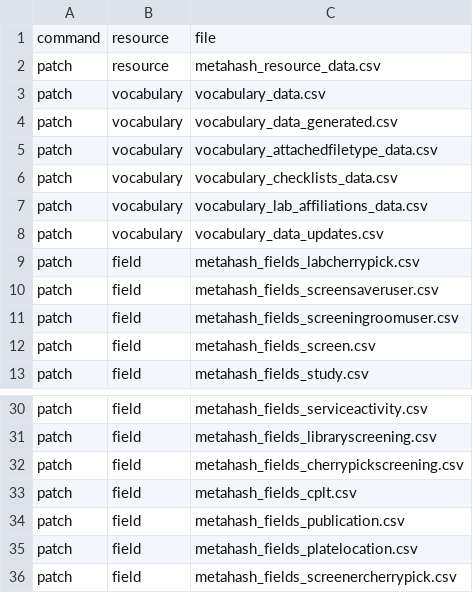
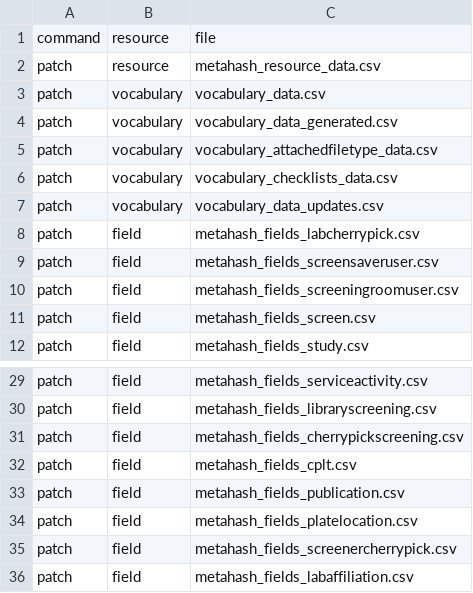
Before and after one commit to seanderickson/lims, a CSV file: db/static/api_init/api_init_actions.csv, drawn as a sheet; only a part is shown, gaps mark what is left out; removed rows and columns are numbered as before the commit, all else as after; the diff names each change by its address in the sheet, - before the commit and + after, or states it on an @@ line.

```diff
--- a/db/static/api_init/api_init_actions.csv
+++ b/db/static/api_init/api_init_actions.csv
-row 7: patch | vocabulary | vocabulary_lab_affiliations_data.csv
+row 36: patch | field | metahash_fields_labaffiliation.csv
```
Also changed, not shown: db/static/api_init/metahash_fields_screen.csv, db/static/api_init/metahash_fields_screensaveruser.csv, 19 other files.
